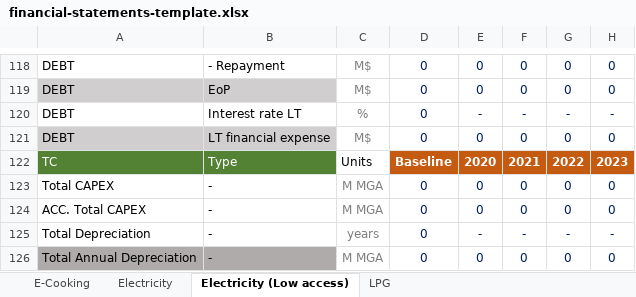
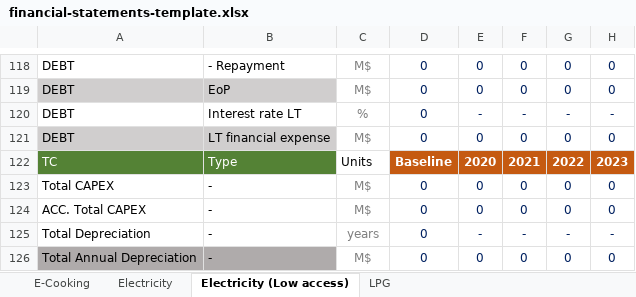
Before and after one commit to Almudenagarrido/NICCP-AI, an Excel workbook: backend/financial-statements/financial-statements-template.xlsx, sheet Electricity (Low access), drawn as a sheet; only a part is shown, gaps mark what is left out; values as stored, in another font and other column widths than the file's, no borders; the diff names each change by its address in the sheet, - before the commit and + after, or states it on an @@ line.

Commit message:
Support for CAPEX section for fuel markets
Structure mirrors that of the financial statements.

Dynamic cell behavior to be implemented in future updates.

```diff
--- a/backend/financial-statements/financial-statements-template.xlsx (sheet Electricity (Low access))
+++ b/backend/financial-statements/financial-statements-template.xlsx (sheet Electricity (Low access))
-C123:C124: M MGA
+C123:C124: M$
-C126: M MGA
+C126: M$
```
Also changed, not shown: backend/financial-statements/financial-statements-Aligned.xlsx, backend/fuel-market-information/fuel-market-information.xlsx, 5 other files.
